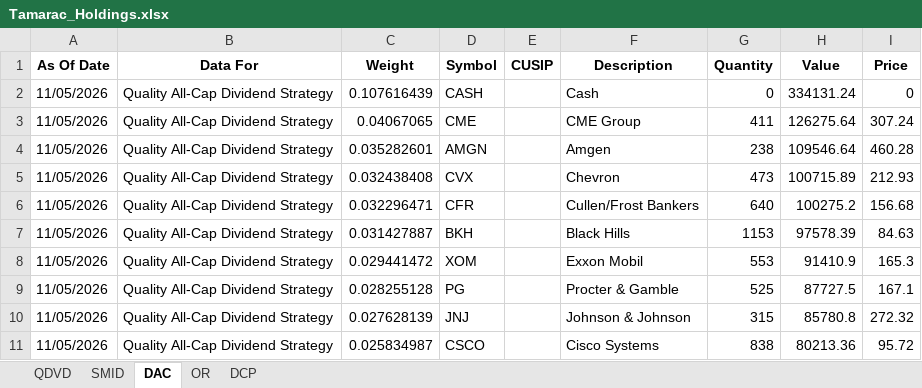
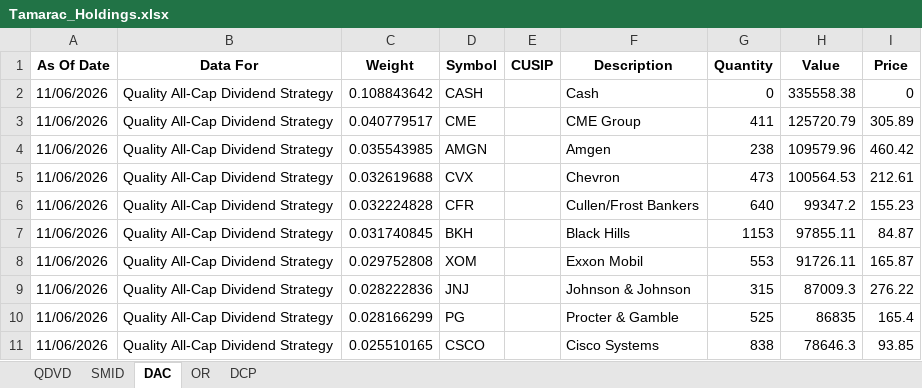
Before and after one commit to ryansadair/mcp-dashboard, an Excel workbook: data/Tamarac_Holdings.xlsx, sheet DAC, drawn as a sheet; only a part is shown; values as stored, in another font and other column widths than the file's, no borders; removed rows and columns are numbered as before the commit, all else as after; the diff covers the shown part only; the diff names each change by its address in the sheet, - before the commit and + after, or states it on an @@ line.

```diff
--- a/data/Tamarac_Holdings.xlsx (sheet DAC)
+++ b/data/Tamarac_Holdings.xlsx (sheet DAC)
-A2:A8 (As Of Date): 11/05/2026
+A2:A8 (As Of Date): 11/06/2026
-C2 (Weight): 0.107616439
+C2 (Weight): 0.108843642
-H2 (Value): 334131.24
+H2 (Value): 335558.38
-C3 (Weight): 0.04067065
+C3 (Weight): 0.040779517
-H3 (Value): 126275.64
+H3 (Value): 125720.79
-I3 (Price): 307.24
+I3 (Price): 305.89
-C4 (Weight): 0.035282601
+C4 (Weight): 0.035543985
-H4 (Value): 109546.64
+H4 (Value): 109579.96
-I4 (Price): 460.28
+I4 (Price): 460.42
-C5 (Weight): 0.032438408
+C5 (Weight): 0.032619688
-H5 (Value): 100715.89
+H5 (Value): 100564.53
-I5 (Price): 212.93
+I5 (Price): 212.61
-C6 (Weight): 0.032296471
+C6 (Weight): 0.032224828
-H6 (Value): 100275.2
+H6 (Value): 99347.2
-I6 (Price): 156.68
+I6 (Price): 155.23
-C7 (Weight): 0.031427887
+C7 (Weight): 0.031740845
-H7 (Value): 97578.39
+H7 (Value): 97855.11
-I7 (Price): 84.63
+I7 (Price): 84.87
-C8 (Weight): 0.029441472
+C8 (Weight): 0.029752808
-H8 (Value): 91410.9
+H8 (Value): 91726.11
-I8 (Price): 165.3
+I8 (Price): 165.87
-row 9: 11/05/2026 | Quality All-Cap Dividend Strategy | 0.028255128 | PG |  | Procter & Gamble | 525 | 87727.5 | 167.1
-A9 (As Of Date): 11/05/2026
+A9 (As Of Date): 11/06/2026
-C9 (Weight): 0.027628139
+C9 (Weight): 0.028222836
-H9 (Value): 85780.8
+H9 (Value): 87009.3
-I9 (Price): 272.32
+I9 (Price): 276.22
+row 10: 11/06/2026 | Quality All-Cap Dividend Strategy | 0.028166299 | PG |  | Procter & Gamble | 525 | 86835 | 165.4
-A11 (As Of Date): 11/05/2026
+A11 (As Of Date): 11/06/2026
-C11 (Weight): 0.025834987
+C11 (Weight): 0.025510165
-H11 (Value): 80213.36
+H11 (Value): 78646.3
-I11 (Price): 95.72
+I11 (Price): 93.85
```
Also changed, not shown: 9 added rows, 9 removed rows and 120 edited cells elsewhere in this sheet, sheet DCP, sheet QDVD, sheet OR, sheet SMID.
